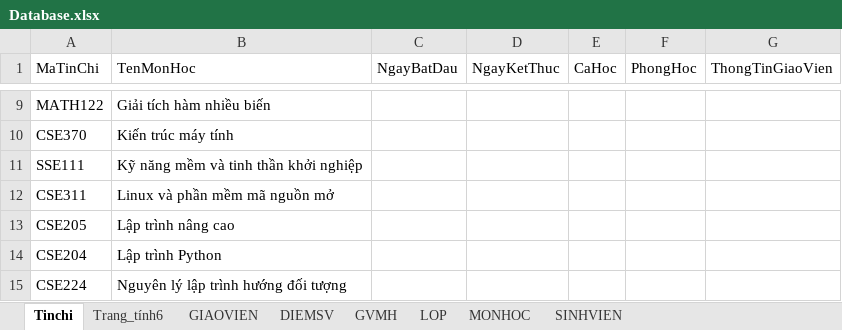
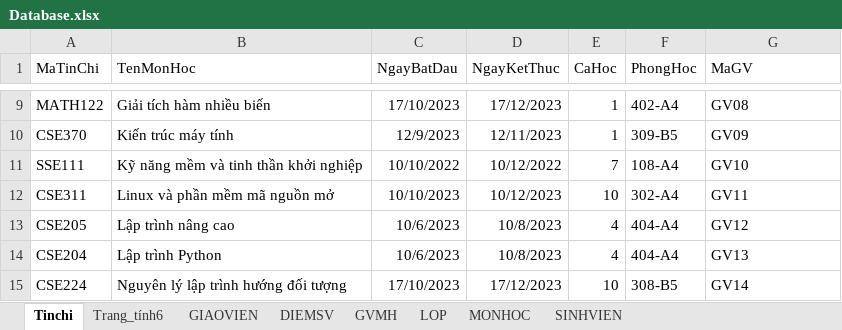
Before and after one commit to thanglele/SchoolEdu, an Excel workbook: Database.xlsx, sheet Tinchi, drawn as a sheet; only a part is shown, gaps mark what is left out; values as stored, in another font and other column widths than the file's, no borders; the diff covers the shown part only; the diff names each change by its address in the sheet, - before the commit and + after, or states it on an @@ line.

```diff
--- a/Database.xlsx (sheet Tinchi)
+++ b/Database.xlsx (sheet Tinchi)
-G1: ThongTinGiaoVien
+G1: MaGV
-C9 (NgayBatDau): (empty)
+C9 (NgayBatDau): 17/10/2023
-D9 (NgayKetThuc): (empty)
+D9 (NgayKetThuc): 17/12/2023
-E9:E10 (CaHoc): (empty)
+E9:E10 (CaHoc): 1
-F9 (PhongHoc): (empty)
+F9 (PhongHoc): 402-A4
-G9 (MaGV): (empty)
+G9 (MaGV): GV08
-C10 (NgayBatDau): (empty)
+C10 (NgayBatDau): 12/9/2023
-D10 (NgayKetThuc): (empty)
+D10 (NgayKetThuc): 12/11/2023
-F10 (PhongHoc): (empty)
+F10 (PhongHoc): 309-B5
-G10 (MaGV): (empty)
+G10 (MaGV): GV09
-C11 (NgayBatDau): (empty)
+C11 (NgayBatDau): 10/10/2022
-D11 (NgayKetThuc): (empty)
+D11 (NgayKetThuc): 10/12/2022
-E11 (CaHoc): (empty)
+E11 (CaHoc): 7
-F11 (PhongHoc): (empty)
+F11 (PhongHoc): 108-A4
-G11 (MaGV): (empty)
+G11 (MaGV): GV10
-C12 (NgayBatDau): (empty)
+C12 (NgayBatDau): 10/10/2023
-D12 (NgayKetThuc): (empty)
+D12 (NgayKetThuc): 10/12/2023
-E12 (CaHoc): (empty)
+E12 (CaHoc): 10
-F12 (PhongHoc): (empty)
+F12 (PhongHoc): 302-A4
-G12 (MaGV): (empty)
+G12 (MaGV): GV11
-C13:C14 (NgayBatDau): (empty)
+C13:C14 (NgayBatDau): 10/6/2023
-D13:D14 (NgayKetThuc): (empty)
+D13:D14 (NgayKetThuc): 10/8/2023
-E13:E14 (CaHoc): (empty)
+E13:E14 (CaHoc): 4
-F13:F14 (PhongHoc): (empty)
+F13:F14 (PhongHoc): 404-A4
-G13 (MaGV): (empty)
+G13 (MaGV): GV12
-G14 (MaGV): (empty)
+G14 (MaGV): GV13
-C15 (NgayBatDau): (empty)
+C15 (NgayBatDau): 17/10/2023
-D15 (NgayKetThuc): (empty)
+D15 (NgayKetThuc): 17/12/2023
-E15 (CaHoc): (empty)
+E15 (CaHoc): 10
-F15 (PhongHoc): (empty)
+F15 (PhongHoc): 308-B5
-G15 (MaGV): (empty)
+G15 (MaGV): GV14
```
Also changed, not shown: 1 added row and 85 edited cells elsewhere in this sheet, sheet GIAOVIEN, sheet DIEMSV, sheet SINHVIEN, sheet GVMH, sheet LOP, charts or pictures, 1 other file.
